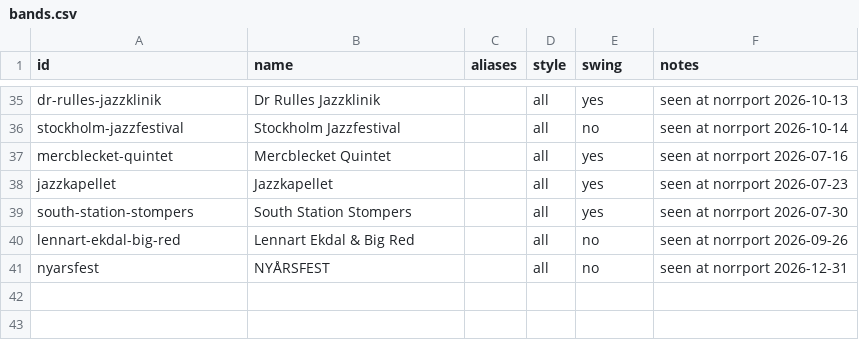
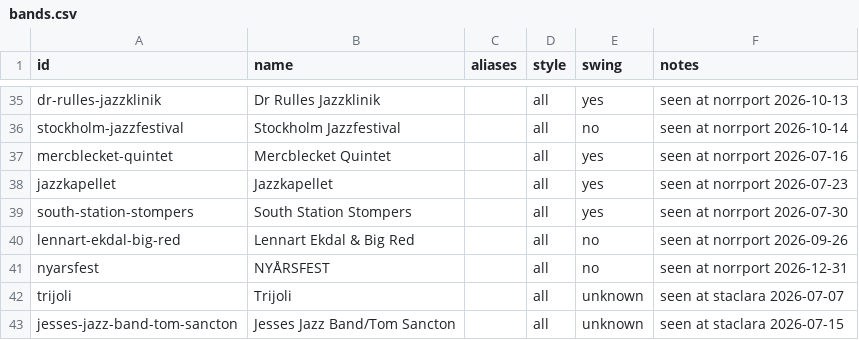
Before and after one commit to ranveeraggarwal/swsthlm, a CSV file: data/bands.csv, drawn as a sheet; only a part is shown, gaps mark what is left out.

```diff
--- a/data/bands.csv
+++ b/data/bands.csv
@@ -41 +41,3 @@ lennart-ekdal-big-red,Lennart Ekdal & Big Red,,all,no,seen at norrport 2026-09-2
 nyarsfest,NYÅRSFEST,,all,no,seen at norrport 2026-12-31
+trijoli,Trijoli,,all,unknown,seen at staclara 2026-07-07
+jesses-jazz-band-tom-sancton,Jesses Jazz Band/Tom Sancton,,all,unknown,seen at staclara 2026-07-15
```
